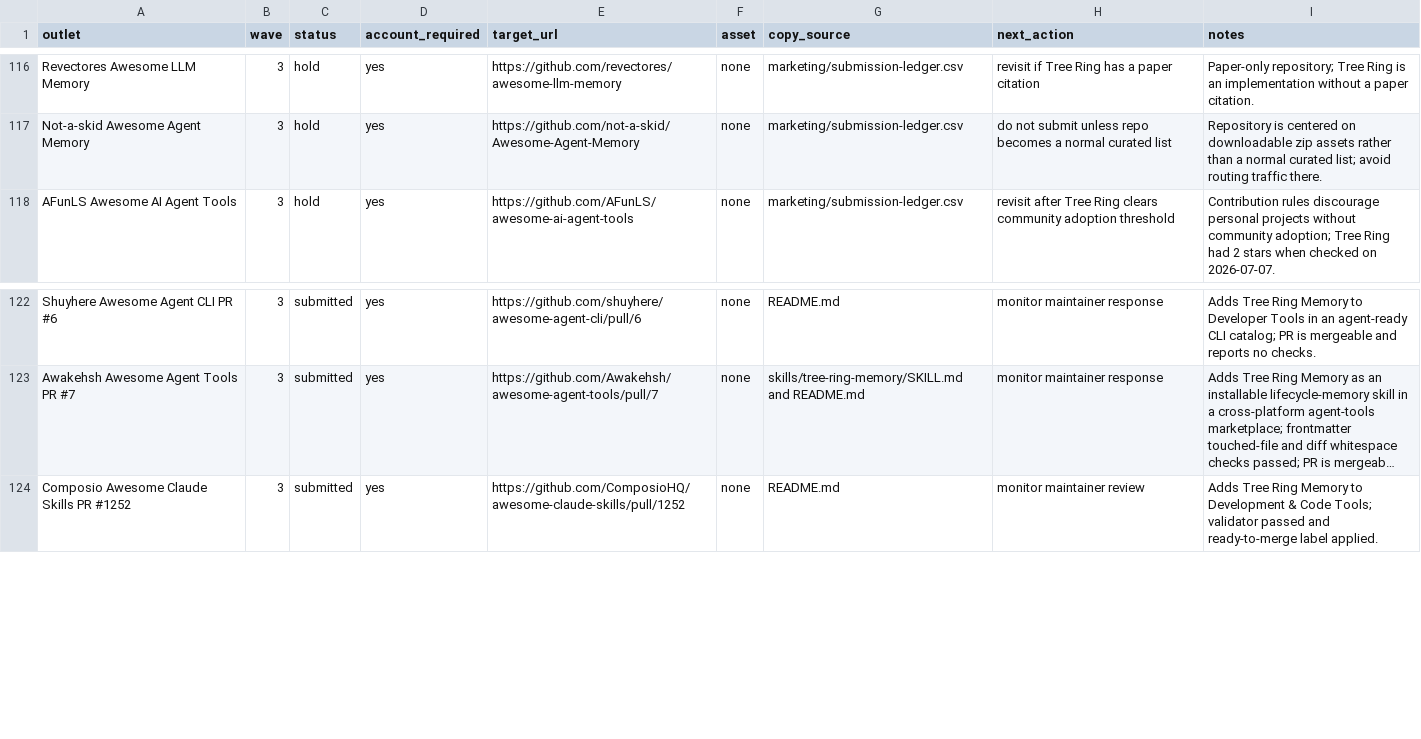
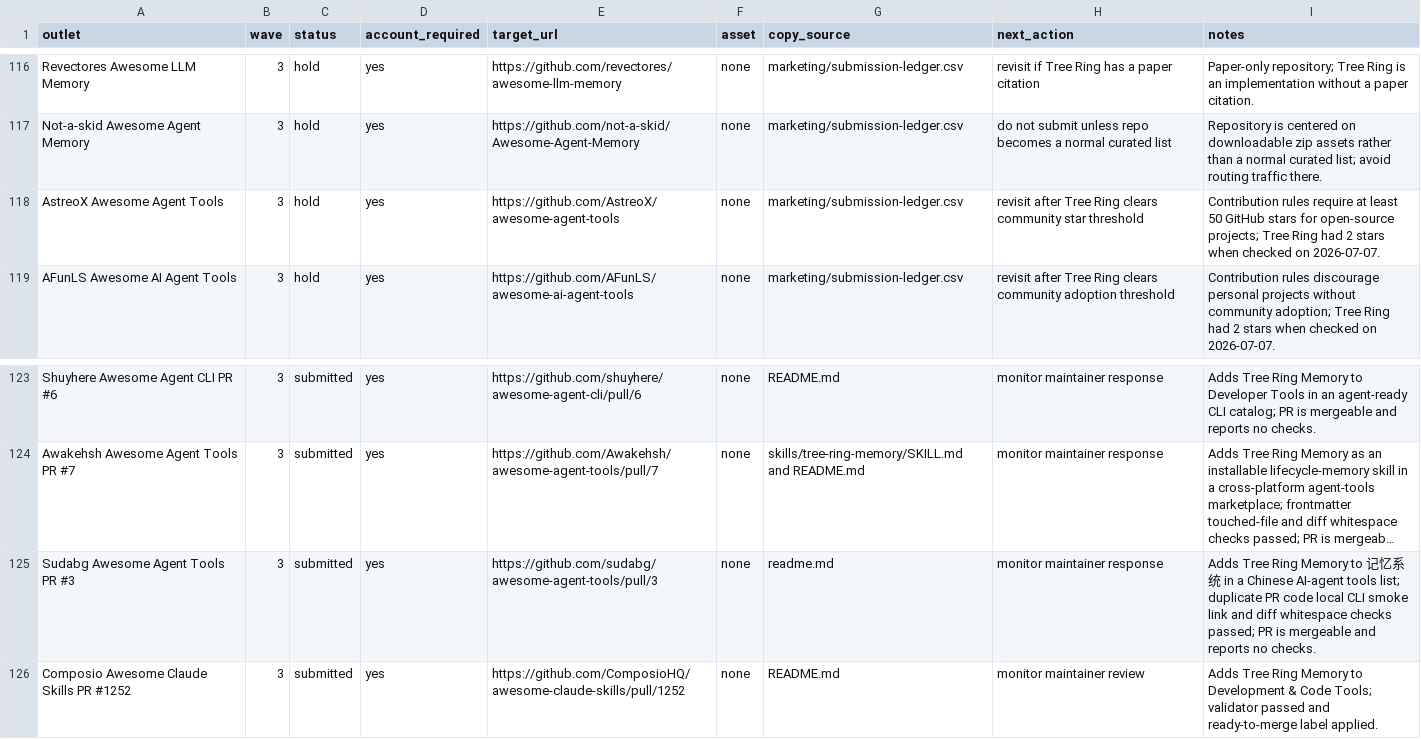
Before and after one commit to TerminallyLazy/Tree-Ring-Memory, a CSV file: marketing/outreach-crm.csv, drawn as a sheet; only a part is shown, gaps mark what is left out; long unchanged cells end in …; the diff names each change by its address in the sheet, - before the commit and + after, or states it on an @@ line.

```diff
--- a/marketing/outreach-crm.csv
+++ b/marketing/outreach-crm.csv
+row 118: AstreoX Awesome Agent Tools | 3 | hold | yes | https://github.com/AstreoX/awesome-agent-tools | none | marketing/submission-ledger.csv | revisit after Tree Ring clears community star threshold | Contribution rules require at least 50 GitHub stars for open-source projects; Tree Ring had 2 stars when checked on 2026-07-07.
+row 125: Sudabg Awesome Agent Tools PR #3 | 3 | submitted | yes | https://github.com/sudabg/awesome-agent-tools/pull/3 | none | readme.md | monitor maintainer response | Adds Tree Ring Memory to 记忆系统 in a Chinese AI-agent tools list; duplicate PR code local CLI smoke link and diff whitespace checks passed; PR is mergeable and reports no checks.
```
Also changed, not shown: marketing/submission-ledger.csv, 1 other file.
